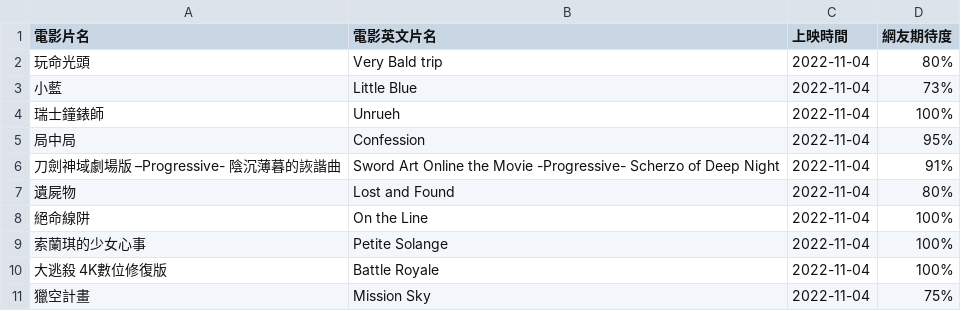
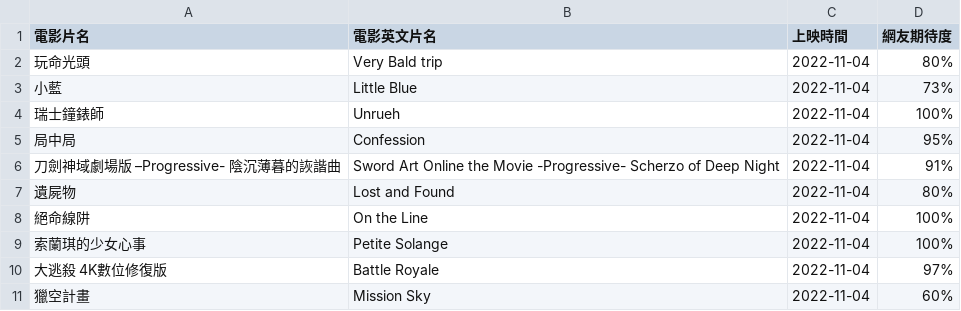
Before and after one commit to sccsk/PL, a CSV file: 作業3/本週新片.csv, drawn as a sheet.

```diff
--- a/作業3/本週新片.csv
+++ b/作業3/本週新片.csv
@@ -9,3 +9,3 @@
 索蘭琪的少女心事,Petite Solange,2022-11-04,100%
-大逃殺 4K數位修復版,Battle Royale,2022-11-04,100%
-獵空計畫,Mission Sky,2022-11-04,75%
+大逃殺 4K數位修復版,Battle Royale,2022-11-04,97%
+獵空計畫,Mission Sky,2022-11-04,60%
```
Also changed, not shown: 1 other file.
